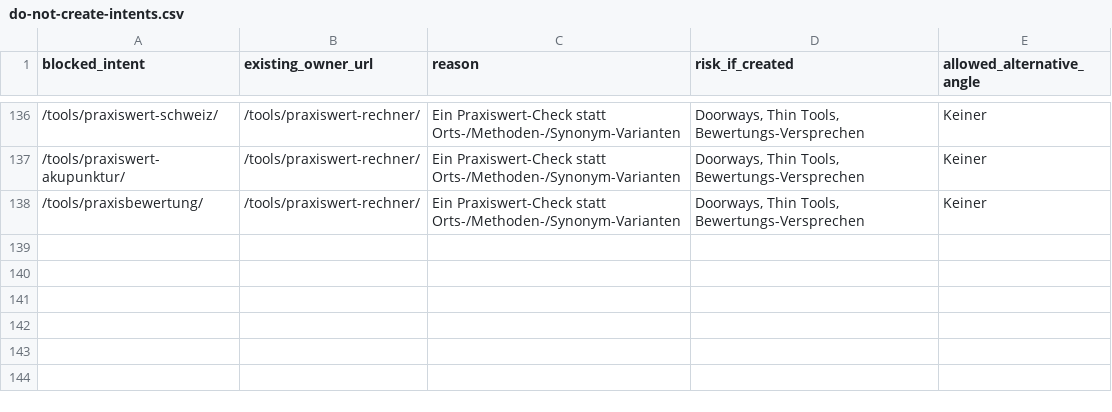
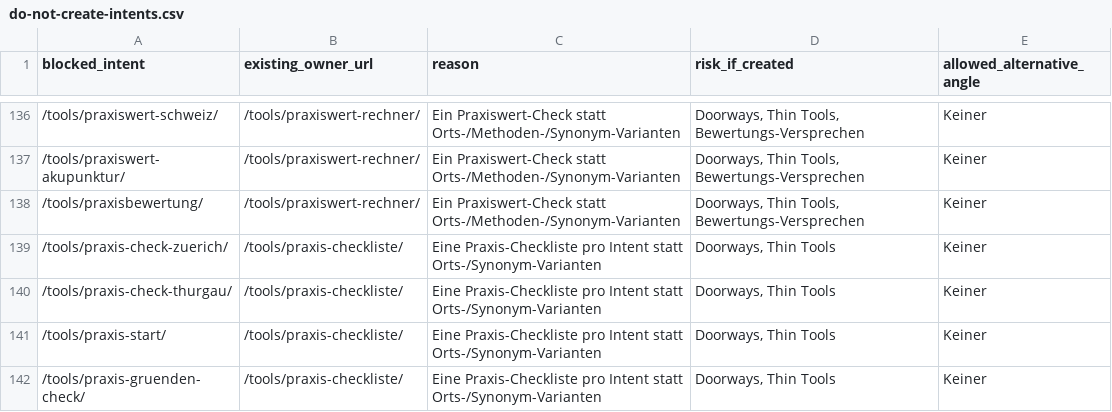
Before and after one commit to Thehwang88/tcm-ch, a CSV file: seo/do-not-create-intents.csv, drawn as a sheet; only a part is shown, gaps mark what is left out; the diff names each change by its address in the sheet, - before the commit and + after, or states it on an @@ line.

```diff
--- a/seo/do-not-create-intents.csv
+++ b/seo/do-not-create-intents.csv
+row 139: /tools/praxis-check-zuerich/ | /tools/praxis-checkliste/ | Eine Praxis-Checkliste pro Intent statt Orts-/Synonym-Varianten | Doorways, Thin Tools | Keiner
+row 140: /tools/praxis-check-thurgau/ | /tools/praxis-checkliste/ | Eine Praxis-Checkliste pro Intent statt Orts-/Synonym-Varianten | Doorways, Thin Tools | Keiner
+row 141: /tools/praxis-start/ | /tools/praxis-checkliste/ | Eine Praxis-Checkliste pro Intent statt Orts-/Synonym-Varianten | Doorways, Thin Tools | Keiner
+row 142: /tools/praxis-gruenden-check/ | /tools/praxis-checkliste/ | Eine Praxis-Checkliste pro Intent statt Orts-/Synonym-Varianten | Doorways, Thin Tools | Keiner
```
Also changed, not shown: seo/master-keyword-url-map.csv, seo/professional-topic-map.csv, 14 other files.
